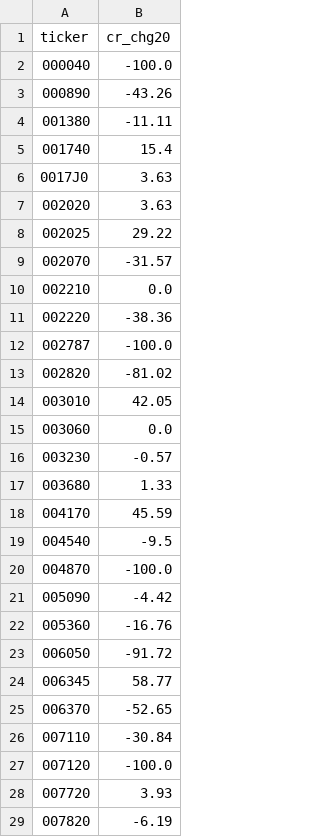
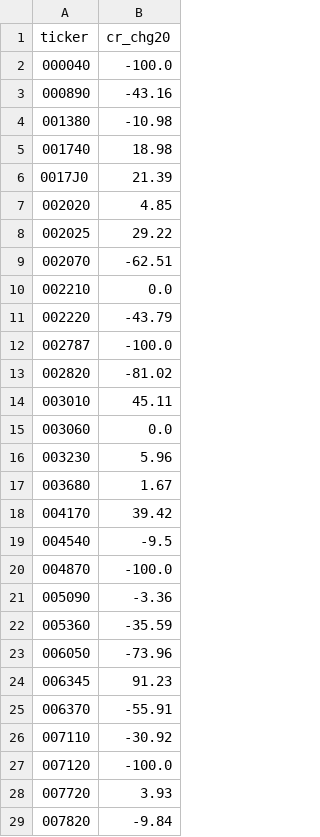
Before and after one commit to bamhobak/kospi-volume, a CSV file: data/credit_recent.csv, drawn as a sheet; only a part is shown; the diff covers the shown part only.

```diff
--- a/data/credit_recent.csv
+++ b/data/credit_recent.csv
@@ -2,28 +2,28 @@ ticker,cr_chg20
 000040,-100.0
-000890,-43.26
-001380,-11.11
-001740,15.4
-0017J0,3.63
-002020,3.63
+000890,-43.16
+001380,-10.98
+001740,18.98
+0017J0,21.39
+002020,4.85
 002025,29.22
-002070,-31.57
+002070,-62.51
 002210,0.0
-002220,-38.36
+002220,-43.79
 002787,-100.0
 002820,-81.02
-003010,42.05
+003010,45.11
 003060,0.0
-003230,-0.57
-003680,1.33
-004170,45.59
+003230,5.96
+003680,1.67
+004170,39.42
 004540,-9.5
 004870,-100.0
-005090,-4.42
-005360,-16.76
-006050,-91.72
-006345,58.77
-006370,-52.65
-007110,-30.84
+005090,-3.36
+005360,-35.59
+006050,-73.96
+006345,91.23
+006370,-55.91
+007110,-30.92
 007120,-100.0
 007720,3.93
-007820,-6.19
+007820,-9.84
```
Also changed, not shown: 3 removed rows and 122 edited cells elsewhere in this file, data/buyback_recent.csv, data/dilution_recent.csv, 4 other files.
